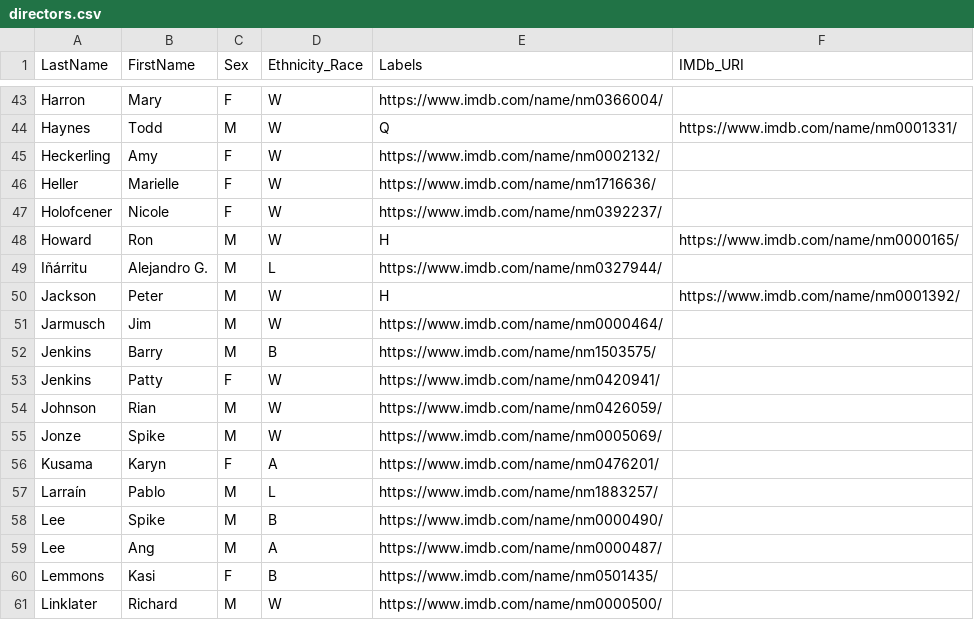
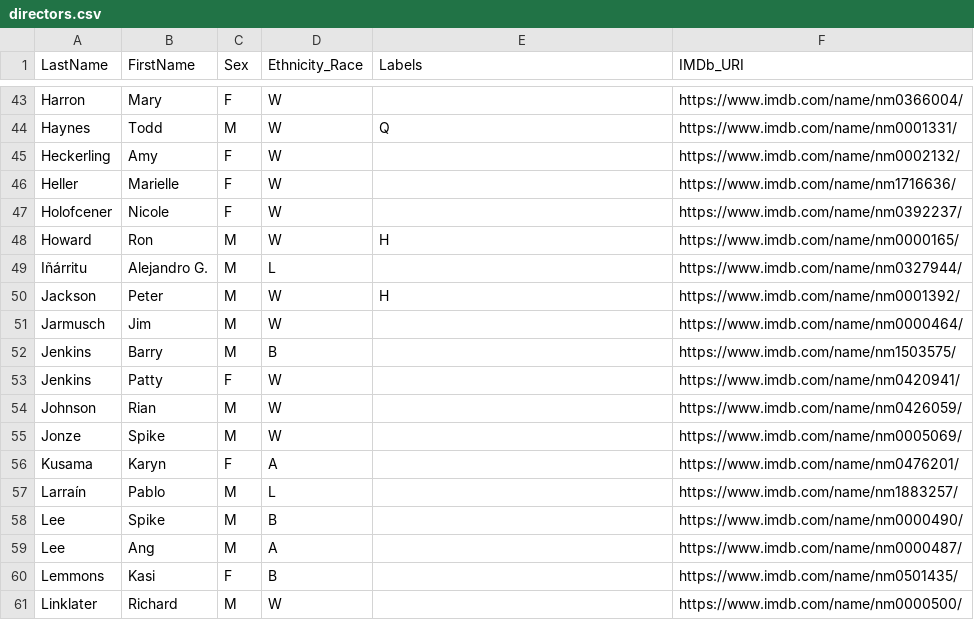
Before and after one commit to RonanChance/network-group-project, a CSV file: 1-data-extraction/directors.csv, drawn as a sheet; only a part is shown, gaps mark what is left out; the diff covers the shown part only; the diff names each change by its address in the sheet, - before the commit and + after, or states it on an @@ line.

```diff
--- a/1-data-extraction/directors.csv
+++ b/1-data-extraction/directors.csv
-E43 (Labels): https://www.imdb.com/name/nm0366004/
+E43 (Labels): (empty)
-F43 (IMDb_URI): (empty)
+F43 (IMDb_URI): https://www.imdb.com/name/nm0366004/
-E45 (Labels): https://www.imdb.com/name/nm0002132/
+E45 (Labels): (empty)
-F45 (IMDb_URI): (empty)
+F45 (IMDb_URI): https://www.imdb.com/name/nm0002132/
-E46 (Labels): https://www.imdb.com/name/nm1716636/
+E46 (Labels): (empty)
-F46 (IMDb_URI): (empty)
+F46 (IMDb_URI): https://www.imdb.com/name/nm1716636/
-E47 (Labels): https://www.imdb.com/name/nm0392237/
+E47 (Labels): (empty)
-F47 (IMDb_URI): (empty)
+F47 (IMDb_URI): https://www.imdb.com/name/nm0392237/
-E49 (Labels): https://www.imdb.com/name/nm0327944/
+E49 (Labels): (empty)
-F49 (IMDb_URI): (empty)
+F49 (IMDb_URI): https://www.imdb.com/name/nm0327944/
-E51 (Labels): https://www.imdb.com/name/nm0000464/
+E51 (Labels): (empty)
-F51 (IMDb_URI): (empty)
+F51 (IMDb_URI): https://www.imdb.com/name/nm0000464/
-E52 (Labels): https://www.imdb.com/name/nm1503575/
+E52 (Labels): (empty)
-F52 (IMDb_URI): (empty)
+F52 (IMDb_URI): https://www.imdb.com/name/nm1503575/
-E53 (Labels): https://www.imdb.com/name/nm0420941/
+E53 (Labels): (empty)
-F53 (IMDb_URI): (empty)
+F53 (IMDb_URI): https://www.imdb.com/name/nm0420941/
-E54 (Labels): https://www.imdb.com/name/nm0426059/
+E54 (Labels): (empty)
-F54 (IMDb_URI): (empty)
+F54 (IMDb_URI): https://www.imdb.com/name/nm0426059/
-E55 (Labels): https://www.imdb.com/name/nm0005069/
+E55 (Labels): (empty)
-F55 (IMDb_URI): (empty)
+F55 (IMDb_URI): https://www.imdb.com/name/nm0005069/
-E56 (Labels): https://www.imdb.com/name/nm0476201/
+E56 (Labels): (empty)
-F56 (IMDb_URI): (empty)
+F56 (IMDb_URI): https://www.imdb.com/name/nm0476201/
-E57 (Labels): https://www.imdb.com/name/nm1883257/
+E57 (Labels): (empty)
-F57 (IMDb_URI): (empty)
+F57 (IMDb_URI): https://www.imdb.com/name/nm1883257/
-E58 (Labels): https://www.imdb.com/name/nm0000490/
+E58 (Labels): (empty)
-F58 (IMDb_URI): (empty)
+F58 (IMDb_URI): https://www.imdb.com/name/nm0000490/
-E59 (Labels): https://www.imdb.com/name/nm0000487/
+E59 (Labels): (empty)
-F59 (IMDb_URI): (empty)
+F59 (IMDb_URI): https://www.imdb.com/name/nm0000487/
-E60 (Labels): https://www.imdb.com/name/nm0501435/
+E60 (Labels): (empty)
-F60 (IMDb_URI): (empty)
+F60 (IMDb_URI): https://www.imdb.com/name/nm0501435/
-E61 (Labels): https://www.imdb.com/name/nm0000500/
+E61 (Labels): (empty)
-F61 (IMDb_URI): (empty)
+F61 (IMDb_URI): https://www.imdb.com/name/nm0000500/
```
Also changed, not shown: 116 edited cells elsewhere in this file, 9 other files.
